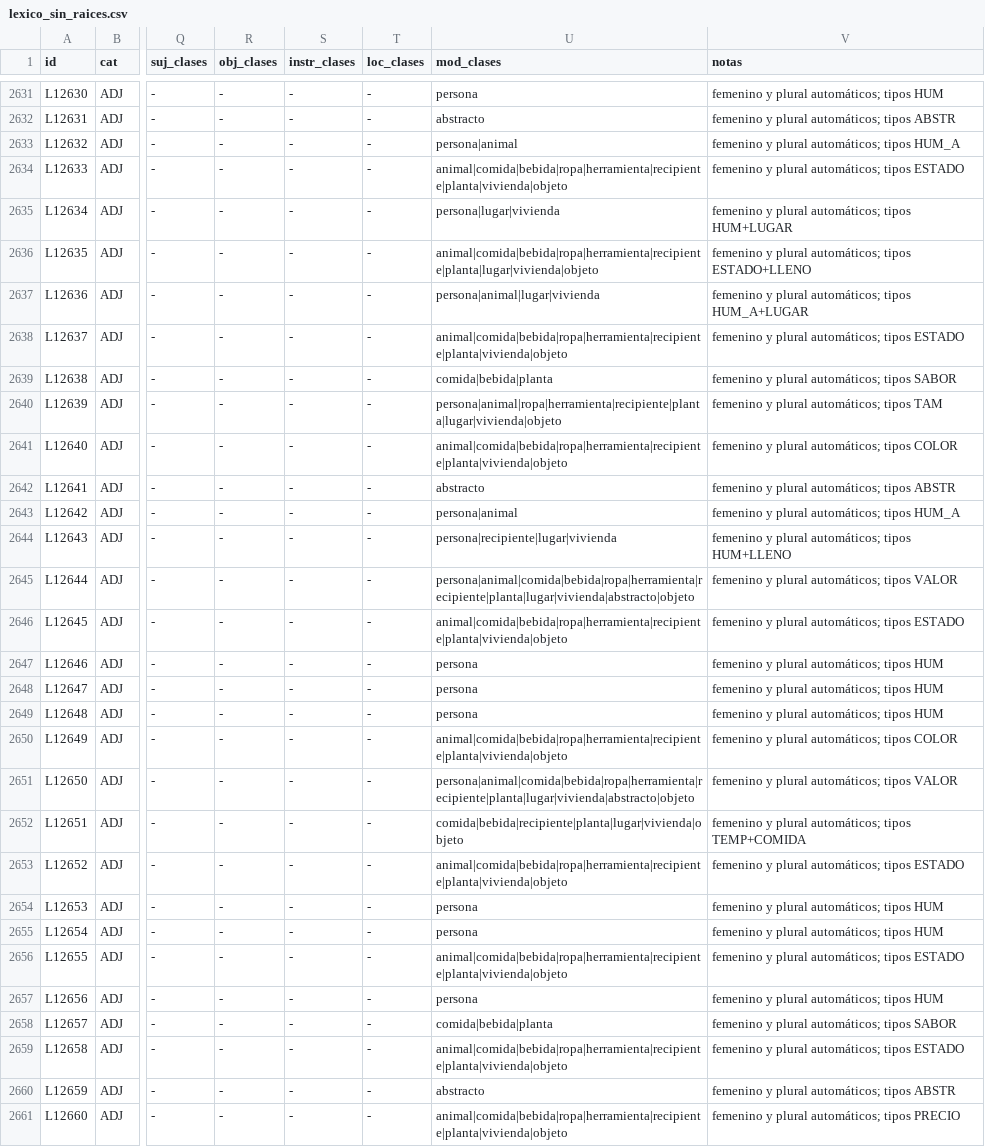
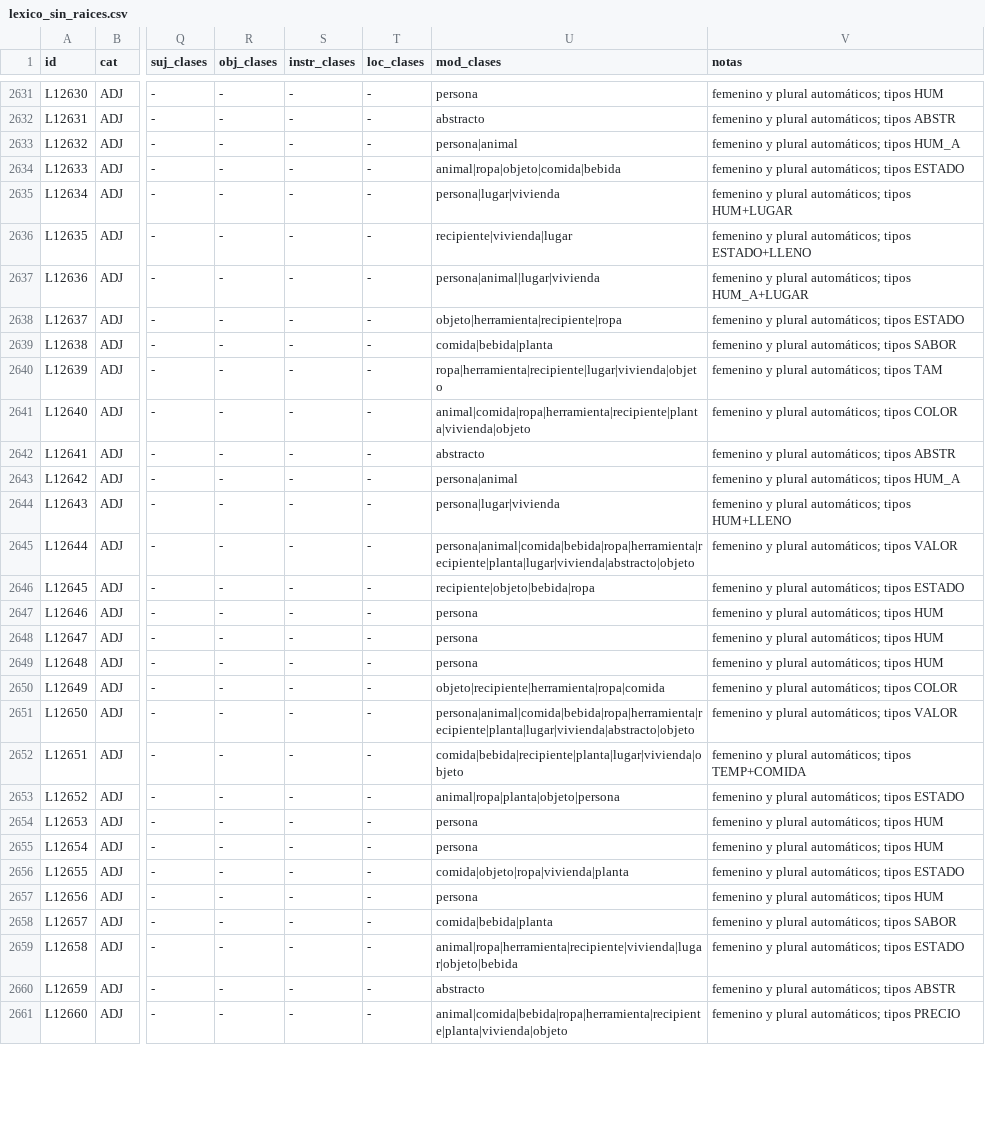
Before and after one commit to Danilepez/Synthetic_Dataset, a CSV file: data/lexicon/lexico_sin_raices.csv, drawn as a sheet; only a part is shown, gaps mark what is left out; the diff covers the shown part only; the diff names each change by its address in the sheet, - before the commit and + after, or states it on an @@ line.

```diff
--- a/data/lexicon/lexico_sin_raices.csv
+++ b/data/lexicon/lexico_sin_raices.csv
-U2634 (mod_clases): animal|comida|bebida|ropa|herramienta|recipiente|planta|vivienda|objeto
+U2634 (mod_clases): animal|ropa|objeto|comida|bebida
-U2636 (mod_clases): animal|comida|bebida|ropa|herramienta|recipiente|planta|lugar|vivienda|objeto
+U2636 (mod_clases): recipiente|vivienda|lugar
-U2638 (mod_clases): animal|comida|bebida|ropa|herramienta|recipiente|planta|vivienda|objeto
+U2638 (mod_clases): objeto|herramienta|recipiente|ropa
-U2640 (mod_clases): persona|animal|ropa|herramienta|recipiente|planta|lugar|vivienda|objeto
+U2640 (mod_clases): ropa|herramienta|recipiente|lugar|vivienda|objeto
-U2641 (mod_clases): animal|comida|bebida|ropa|herramienta|recipiente|planta|vivienda|objeto
+U2641 (mod_clases): animal|comida|ropa|herramienta|recipiente|planta|vivienda|objeto
-U2644 (mod_clases): persona|recipiente|lugar|vivienda
+U2644 (mod_clases): persona|lugar|vivienda
-U2646 (mod_clases): animal|comida|bebida|ropa|herramienta|recipiente|planta|vivienda|objeto
+U2646 (mod_clases): recipiente|objeto|bebida|ropa
-U2650 (mod_clases): animal|comida|bebida|ropa|herramienta|recipiente|planta|vivienda|objeto
+U2650 (mod_clases): objeto|recipiente|herramienta|ropa|comida
-U2653 (mod_clases): animal|comida|bebida|ropa|herramienta|recipiente|planta|vivienda|objeto
+U2653 (mod_clases): animal|ropa|planta|objeto|persona
-U2656 (mod_clases): animal|comida|bebida|ropa|herramienta|recipiente|planta|vivienda|objeto
+U2656 (mod_clases): comida|objeto|ropa|vivienda|planta
-U2659 (mod_clases): animal|comida|bebida|ropa|herramienta|recipiente|planta|vivienda|objeto
+U2659 (mod_clases): animal|ropa|herramienta|recipiente|vivienda|lugar|objeto|bebida
```
Also changed, not shown: 138 edited cells elsewhere in this file, 3 other files.
